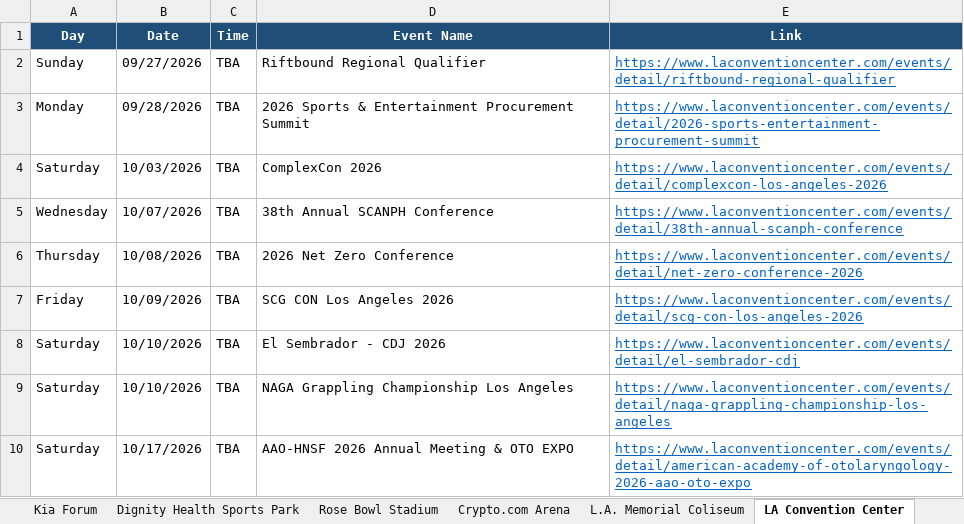
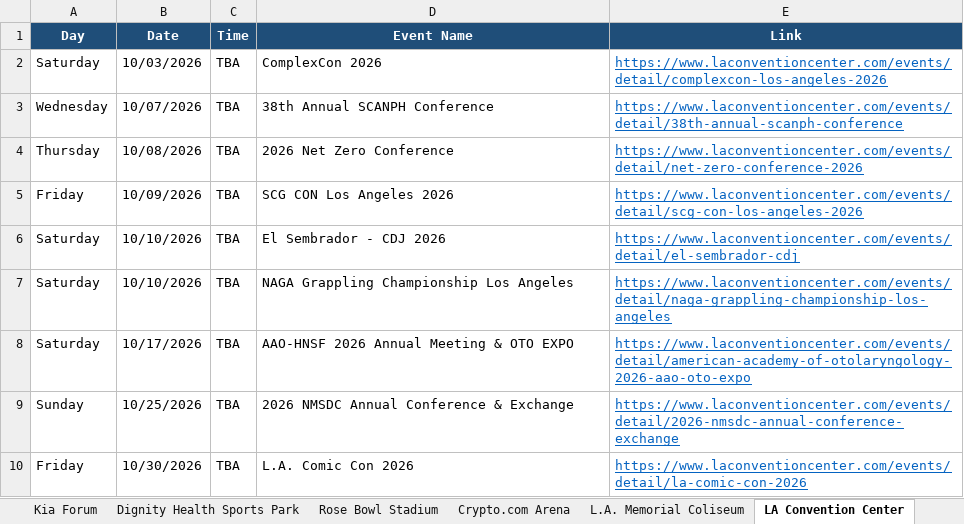
Before and after one commit to hannahlee-vzw/southern_california_events, an Excel workbook: docs/events.xlsx, sheet LA Convention Center, drawn as a sheet; only a part is shown; the shorter side is filled out with more unchanged rows; values as stored, in another font and other column widths than the file's, no borders; the diff names each change by its address in the sheet, - before the commit and + after, or states it on an @@ line.

```diff
--- a/docs/events.xlsx (sheet LA Convention Center)
+++ b/docs/events.xlsx (sheet LA Convention Center)
-row 2: Sunday | 09/27/2026 | TBA | Riftbound Regional Qualifier | https://www.laconventioncenter.com/events/detail/riftbound-regional-qualifier
-row 3: Monday | 09/28/2026 | TBA | 2026 Sports & Entertainment Procurement Summit | https://www.laconventioncenter.com/events/detail/2026-sports-entertainment-procurement-summit
```
Also changed, not shown: sheet Past Events, sheet Hollywood Bowl, sheet Rose Bowl Stadium, sheet SoFi Stadium, sheet Kia Forum, sheet Intuit Dome, 3 other files.
